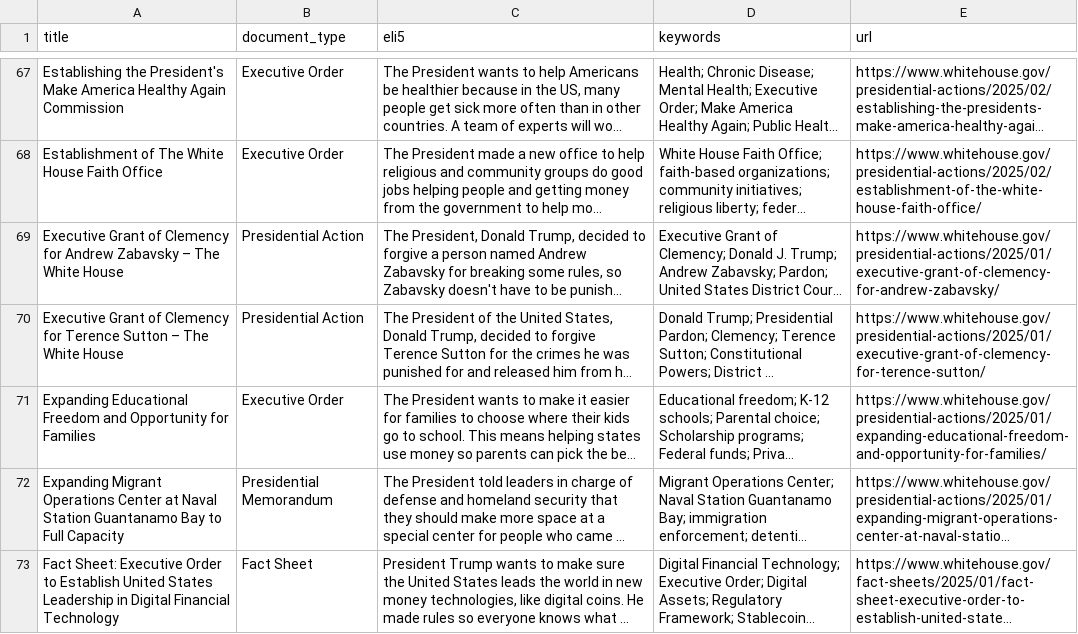
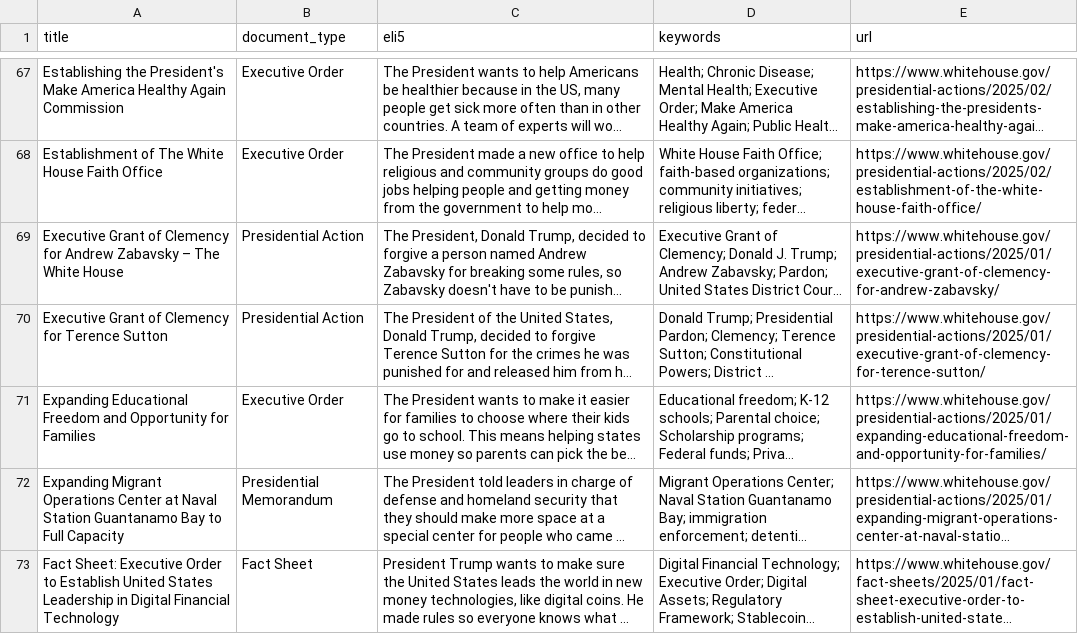
Before and after one commit to mjbommar/wh-pa, a CSV file: pages.csv, drawn as a sheet; only a part is shown, gaps mark what is left out; long unchanged cells end in …; the diff names each change by its address in the sheet, - before the commit and + after, or states it on an @@ line.

```diff
--- a/pages.csv
+++ b/pages.csv
-A70 (title): …Terence Sutton – The White House
+A70 (title): …Terence Sutton
```
Also changed, not shown: 1 other file.
